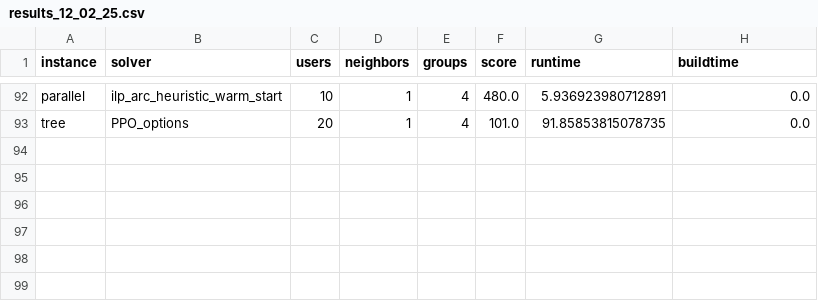
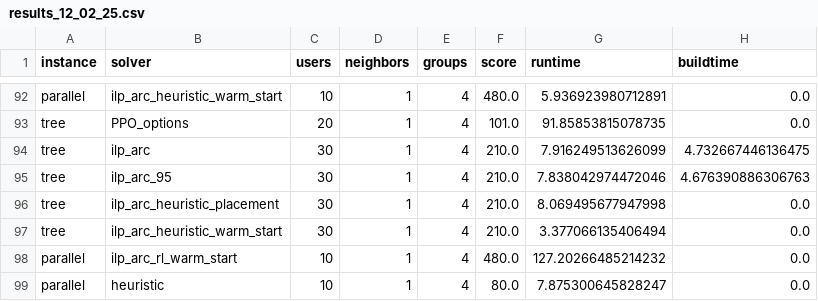
Before and after one commit to OrsoF/mec-placement-benchmarks, a CSV file: results_12_02_25.csv, drawn as a sheet; only a part is shown, gaps mark what is left out; the diff names each change by its address in the sheet, - before the commit and + after, or states it on an @@ line.

Commit message:
Update

```diff
--- a/results_12_02_25.csv
+++ b/results_12_02_25.csv
+row 94: tree | ilp_arc | 30 | 1 | 4 | 210.0 | 7.916249513626099 | 4.732667446136475
+row 95: tree | ilp_arc_95 | 30 | 1 | 4 | 210.0 | 7.838042974472046 | 4.676390886306763
+row 96: tree | ilp_arc_heuristic_placement | 30 | 1 | 4 | 210.0 | 8.069495677947998 | 0.0
+row 97: tree | ilp_arc_heuristic_warm_start | 30 | 1 | 4 | 210.0 | 3.377066135406494 | 0.0
+row 98: parallel | ilp_arc_rl_warm_start | 10 | 1 | 4 | 480.0 | 127.20266485214232 | 0.0
+row 99: parallel | heuristic | 10 | 1 | 4 | 80.0 | 7.875300645828247 | 0.0
```
